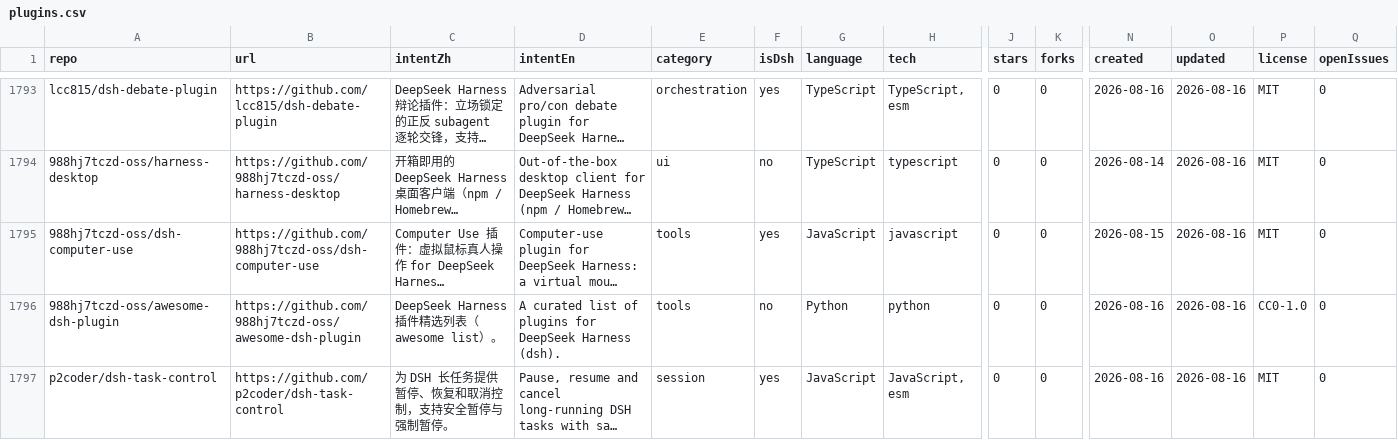
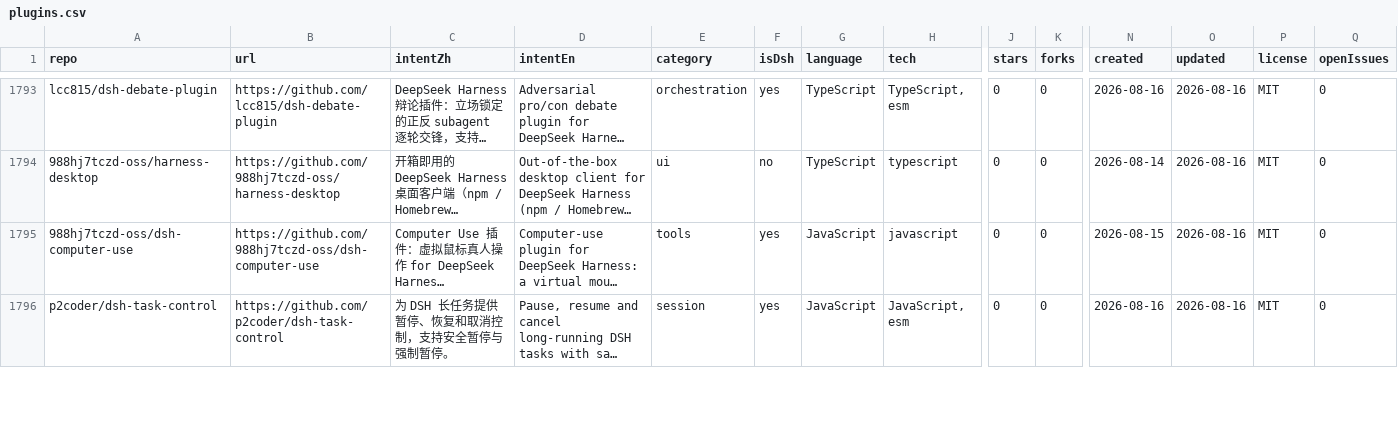
Before and after one commit to leenkcool/leenkcool.github.io, a CSV file: plugins.csv, drawn as a sheet; only a part is shown, gaps mark what is left out; long unchanged cells end in …; removed rows and columns are numbered as before the commit, all else as after; rows hold the shown columns only; the diff covers the shown part only; the diff names each change by its address in the sheet, - before the commit and + after, or states it on an @@ line.

Commit message:
Update site: 1798 repos (PR #13/#14/#15/#16: billing + voice plugins, codex fix, dedup fork)

```diff
--- a/plugins.csv
+++ b/plugins.csv
-row 1796: 988hj7tczd-oss/awesome-dsh-plugin | https://github.com/988hj7tczd-oss/awesome-dsh-plugin | DeepSeek Harness 插件精选列表（awesome list）。 | A curated list of plugins for DeepSeek Harness (dsh). | tools | no | Python | python | 0 | 0 | 2026-08-16 | 2026-08-16 | CC0-1.0 | 0
```
Also changed, not shown: 2 added rows and 3 edited cells elsewhere in this file, 3 other files.
